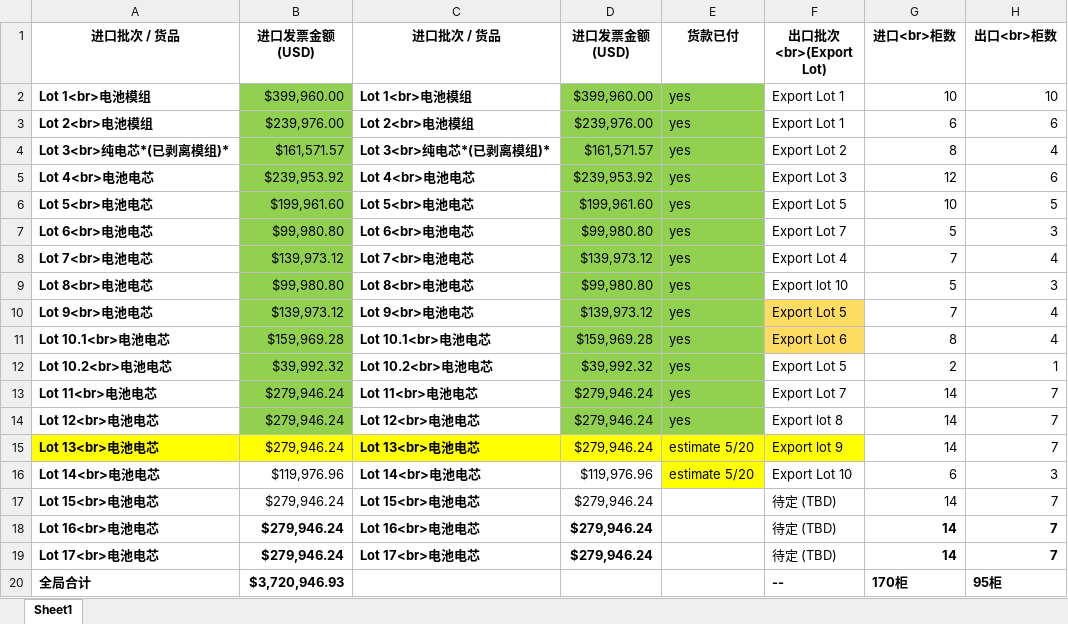
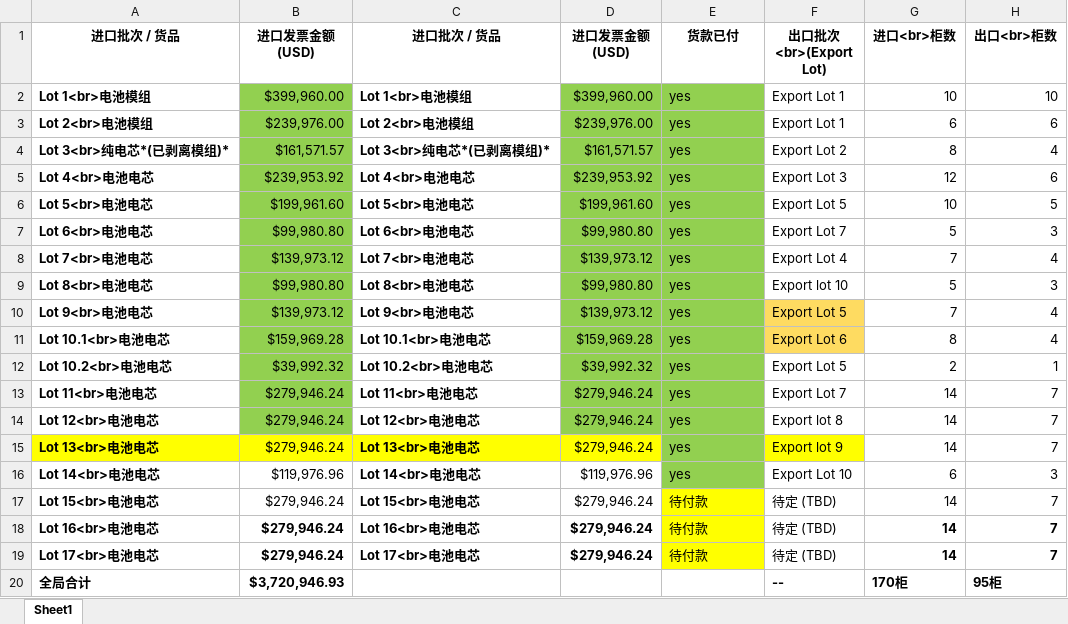
Before and after one commit to canleolu-cell/sin-project-dashboard, an Excel workbook: data/lot-details.xlsx, sheet Sheet1, drawn as a sheet; only a part is shown; values as stored, in another font and other column widths than the file's, no borders; the diff names each change by its address in the sheet, - before the commit and + after, or states it on an @@ line.

```diff
--- a/data/lot-details.xlsx (sheet Sheet1)
+++ b/data/lot-details.xlsx (sheet Sheet1)
-E15:E16 (货款已付): estimate 5/20
+E15:E16 (货款已付): yes
-E15:E16 fill: #FFFF00
+E15:E16 fill: #92D050
-E17:E19 (货款已付): (empty)
+E17:E19 (货款已付): 待付款
-E17:E19 fill: none
+E17:E19 fill: #FFFF00
```
Also changed, not shown: 1 other file.
